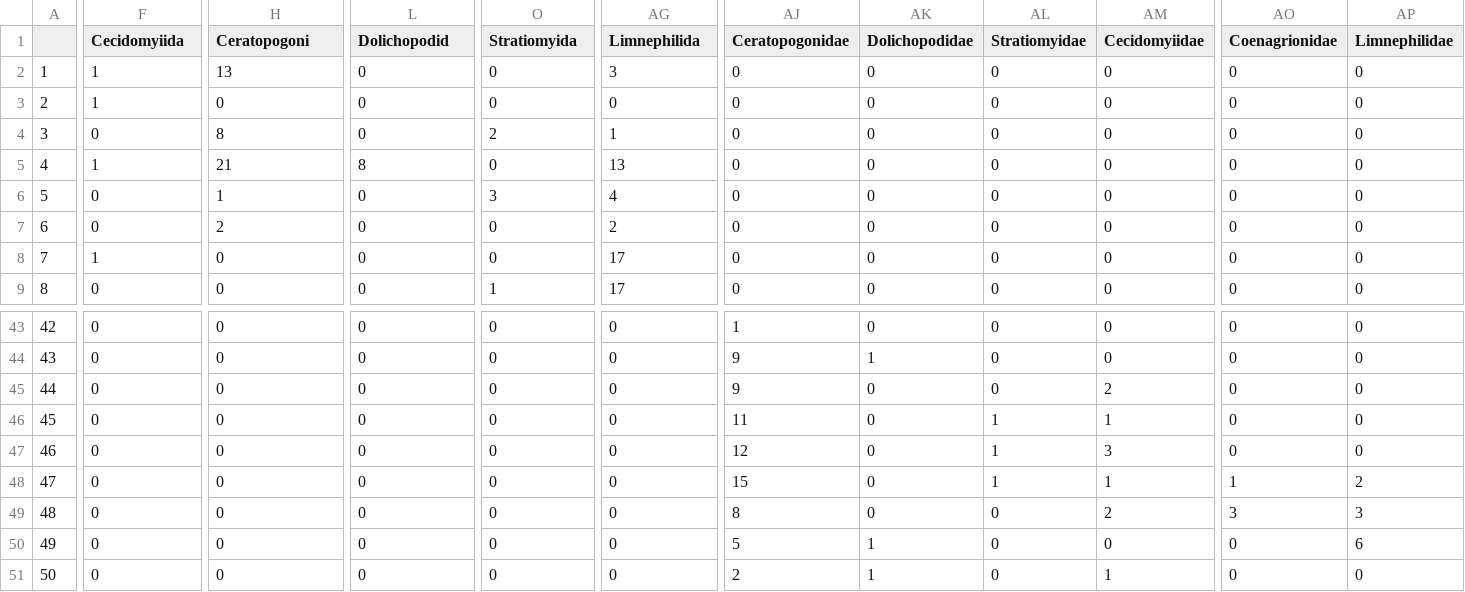
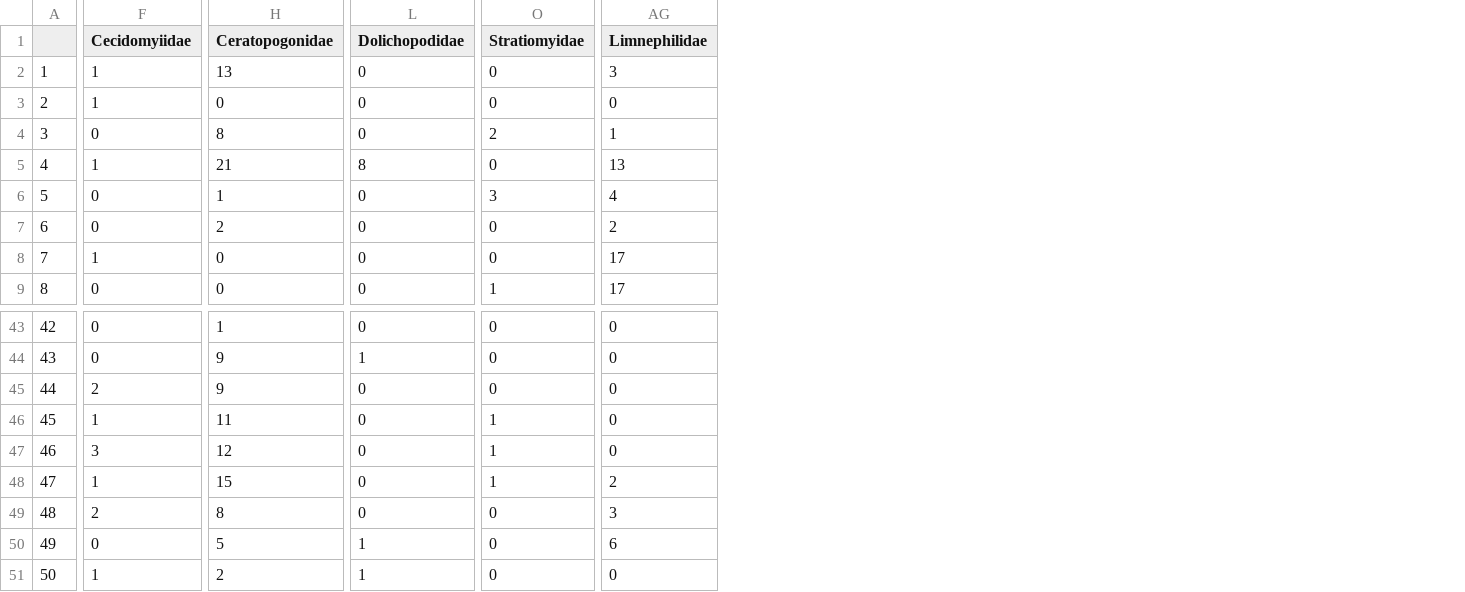
Before and after one commit to cdrobich/PhD3.InvertCommunity, a CSV file: Data/Emerging/Procrustes/invertebrates_combined.csv, drawn as a sheet; only a part is shown, gaps mark what is left out; the diff covers the shown part only; the diff names each change by its address in the sheet, - before the commit and + after, or states it on an @@ line.

```diff
--- a/Data/Emerging/Procrustes/invertebrates_combined.csv
+++ b/Data/Emerging/Procrustes/invertebrates_combined.csv
-column AJ (Ceratopogonidae), rows 2-9: all 0; rows 43-51: 1 | 9 | 9 | 11 | 12 | 15 | 8 | 5 | 2
-column AK (Dolichopodidae), rows 2-9: all 0; rows 43-51: 0 | 1 | 0 | 0 | 0 | 0 | 0 | 1 | 1
-column AL (Stratiomyidae), rows 2-9: all 0; rows 43-51: 0 | 0 | 0 | 1 | 1 | 1 | 0 | 0 | 0
-column AM (Cecidomyiidae), rows 2-9: all 0; rows 43-51: 0 | 0 | 2 | 1 | 3 | 1 | 2 | 0 | 1
-column AO (Coenagrionidae), rows 2-9: all 0; rows 43-51: 0 | 0 | 0 | 0 | 0 | 1 | 3 | 0 | 0
-column AP (Limnephilidae), rows 2-9: all 0; rows 43-51: 0 | 0 | 0 | 0 | 0 | 2 | 3 | 6 | 0
-F1: Cecidomyiida
+F1: Cecidomyiidae
-H1: Ceratopogoni
+H1: Ceratopogonidae
-L1: Dolichopodid
+L1: Dolichopodidae
-O1: Stratiomyida
+O1: Stratiomyidae
-AG1: Limnephilida
+AG1: Limnephilidae
-H43 (Ceratopogonidae): 0
+H43 (Ceratopogonidae): 1
-H44:H45 (Ceratopogonidae): 0
+H44:H45 (Ceratopogonidae): 9
-L44 (Dolichopodidae): 0
+L44 (Dolichopodidae): 1
-F45 (Cecidomyiidae): 0
+F45 (Cecidomyiidae): 2
-F46 (Cecidomyiidae): 0
+F46 (Cecidomyiidae): 1
-H46 (Ceratopogonidae): 0
+H46 (Ceratopogonidae): 11
-O46:O48 (Stratiomyidae): 0
+O46:O48 (Stratiomyidae): 1
-F47 (Cecidomyiidae): 0
+F47 (Cecidomyiidae): 3
-H47 (Ceratopogonidae): 0
+H47 (Ceratopogonidae): 12
-F48 (Cecidomyiidae): 0
+F48 (Cecidomyiidae): 1
-H48 (Ceratopogonidae): 0
+H48 (Ceratopogonidae): 15
-AG48 (Limnephilidae): 0
+AG48 (Limnephilidae): 2
-F49 (Cecidomyiidae): 0
+F49 (Cecidomyiidae): 2
-H49 (Ceratopogonidae): 0
+H49 (Ceratopogonidae): 8
-AG49 (Limnephilidae): 0
+AG49 (Limnephilidae): 3
-H50 (Ceratopogonidae): 0
+H50 (Ceratopogonidae): 5
-L50:L51 (Dolichopodidae): 0
+L50:L51 (Dolichopodidae): 1
-AG50 (Limnephilidae): 0
+AG50 (Limnephilidae): 6
-F51 (Cecidomyiidae): 0
+F51 (Cecidomyiidae): 1
-H51 (Ceratopogonidae): 0
+H51 (Ceratopogonidae): 2
```
Also changed, not shown: 40 edited cells elsewhere in this file, Data/Aquatic/NMDS/NMDS_benthic_vectors_axis12.csv, Data/Aquatic/benthic_invertebrates_univariate.csv, 27 other files.
